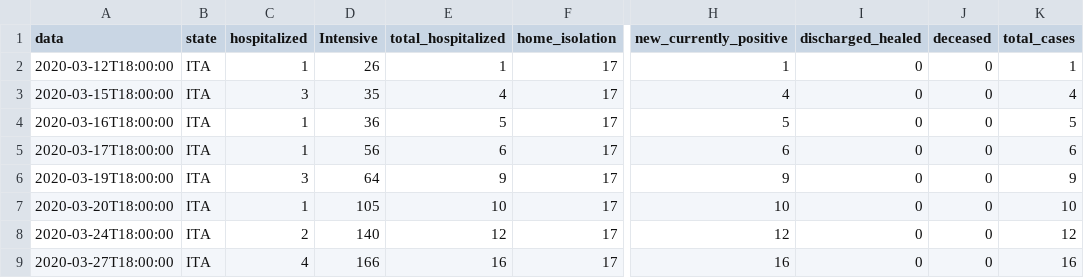
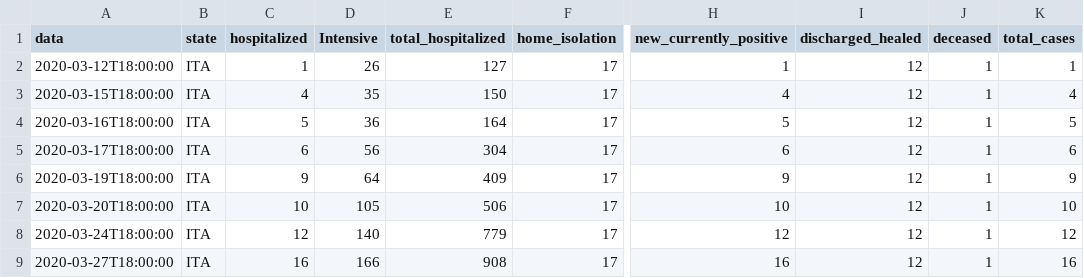
Before and after one commit to gelanabdi/galo, a CSV file: dd.csv, drawn as a sheet; only a part is shown, gaps mark what is left out; the diff names each change by its address in the sheet, - before the commit and + after, or states it on an @@ line.

Commit message:
Add files via upload

```diff
--- a/dd.csv
+++ b/dd.csv
-E2 (total_hospitalized): 1
+E2 (total_hospitalized): 127
-I2:I9 (discharged_healed): 0
+I2:I9 (discharged_healed): 12
-J2:J9 (deceased): 0
+J2:J9 (deceased): 1
-C3 (hospitalized): 3
+C3 (hospitalized): 4
-E3 (total_hospitalized): 4
+E3 (total_hospitalized): 150
-C4 (hospitalized): 1
+C4 (hospitalized): 5
-E4 (total_hospitalized): 5
+E4 (total_hospitalized): 164
-C5 (hospitalized): 1
+C5 (hospitalized): 6
-E5 (total_hospitalized): 6
+E5 (total_hospitalized): 304
-C6 (hospitalized): 3
+C6 (hospitalized): 9
-E6 (total_hospitalized): 9
+E6 (total_hospitalized): 409
-C7 (hospitalized): 1
+C7 (hospitalized): 10
-E7 (total_hospitalized): 10
+E7 (total_hospitalized): 506
-C8 (hospitalized): 2
+C8 (hospitalized): 12
-E8 (total_hospitalized): 12
+E8 (total_hospitalized): 779
-C9 (hospitalized): 4
+C9 (hospitalized): 16
-E9 (total_hospitalized): 16
+E9 (total_hospitalized): 908
```
